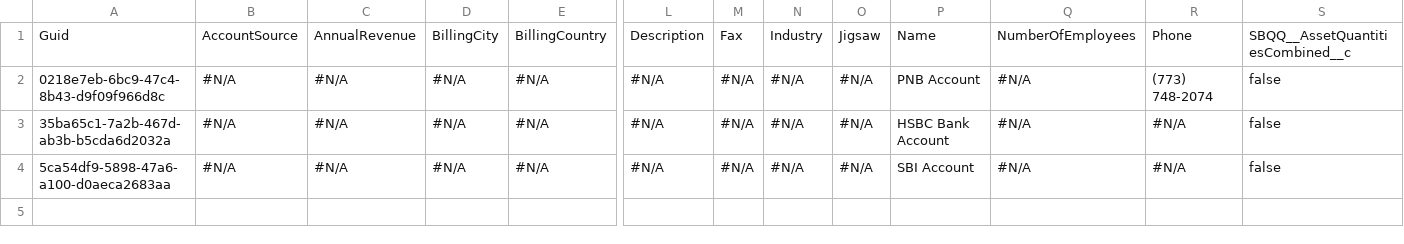
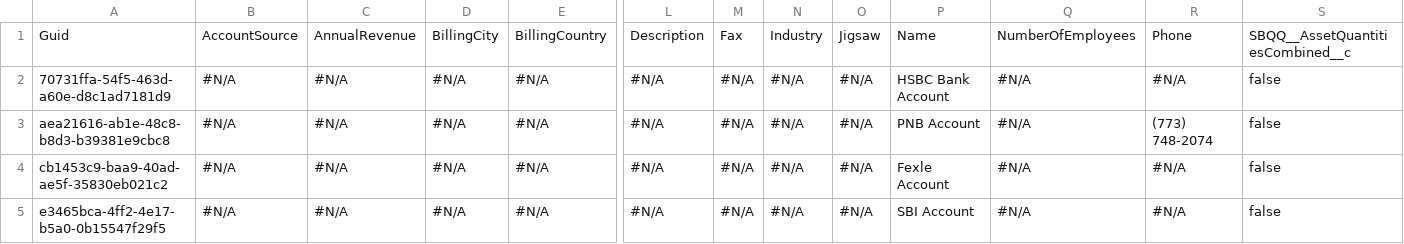
Before and after one commit to Prodlymoover/RepoTest3, a CSV file: Account.csv, drawn as a sheet; only a part is shown, gaps mark what is left out; addresses are those after the commit; rows hold the shown columns only; the diff names each change by its address in the sheet, - before the commit and + after, or states it on an @@ line.

Commit message:
Initializing control org data into the repository

```diff
--- a/Account.csv
+++ b/Account.csv
+row 2: 70731ffa-54f5-463d-a60e-d8c1ad7181d9 | #N/A | #N/A | #N/A | #N/A | #N/A | #N/A | #N/A | #N/A | HSBC Bank Account | #N/A | #N/A | false
-A3: 0218e7eb-6bc9-47c4-8b43-d9f09f966d8c
+A3: aea21616-ab1e-48c8-b8d3-b39381e9cbc8
-A4: 35ba65c1-7a2b-467d-ab3b-b5cda6d2032a
+A4: cb1453c9-baa9-40ad-ae5f-35830eb021c2
-P4: HSBC Bank Account
+P4: Fexle Account
-A5: 5ca54df9-5898-47a6-a100-d0aeca2683aa
+A5: e3465bca-4ff2-4e17-b5a0-0b15547f29f5
```
Also changed, not shown: Asset.csv, Case.csv, 2 other files.
